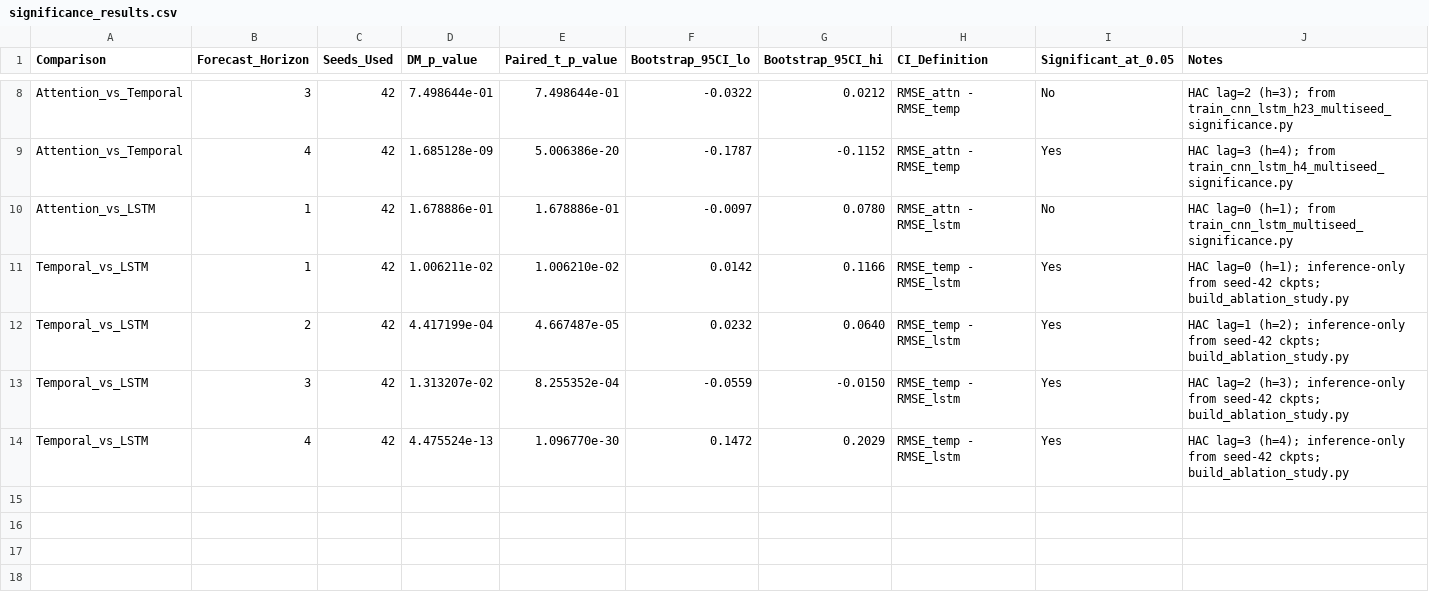
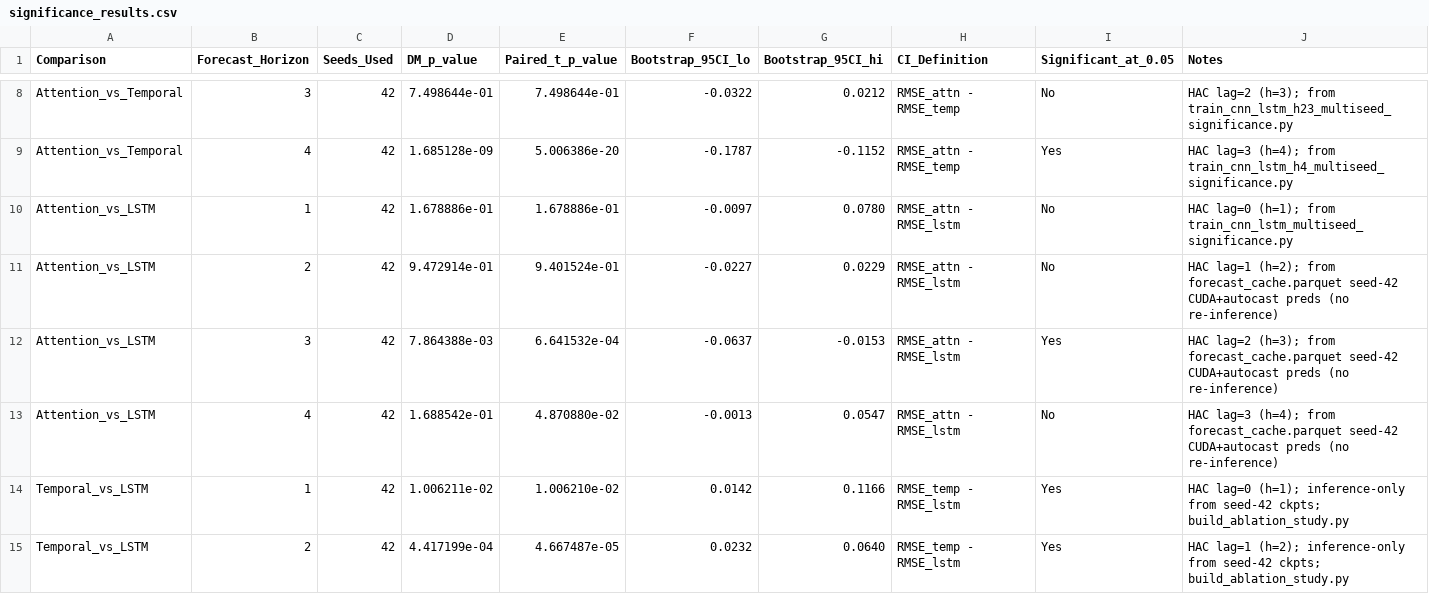
Before and after one commit to Rakshitha2736/Research-project, a CSV file: reports/tables/significance_results.csv, drawn as a sheet; only a part is shown, gaps mark what is left out; the shorter side is filled out with more unchanged rows.

```diff
--- a/reports/tables/significance_results.csv
+++ b/reports/tables/significance_results.csv
@@ -10,2 +10,5 @@ Attention_vs_Temporal,4,42,1.685128e-09,5.006386e-20,-0.1787,-0.1152,RMSE_attn -
 Attention_vs_LSTM,1,42,1.678886e-01,1.678886e-01,-0.0097,0.0780,RMSE_attn - RMSE_lstm,No,HAC lag=0 (h=1); from train_cnn_lstm_multiseed_significance.py
+Attention_vs_LSTM,2,42,9.472914e-01,9.401524e-01,-0.0227,0.0229,RMSE_attn - RMSE_lstm,No,HAC lag=1 (h=2); from forecast_cache.parquet seed-42 CUDA+autocast preds (no re-inference)
+Attention_vs_LSTM,3,42,7.864388e-03,6.641532e-04,-0.0637,-0.0153,RMSE_attn - RMSE_lstm,Yes,HAC lag=2 (h=3); from forecast_cache.parquet seed-42 CUDA+autocast preds (no re-inference)
+Attention_vs_LSTM,4,42,1.688542e-01,4.870880e-02,-0.0013,0.0547,RMSE_attn - RMSE_lstm,No,HAC lag=3 (h=4); from forecast_cache.parquet seed-42 CUDA+autocast preds (no re-inference)
 Temporal_vs_LSTM,1,42,1.006211e-02,1.006210e-02,0.0142,0.1166,RMSE_temp - RMSE_lstm,Yes,"HAC lag=0 (h=1); inference-only from seed-42 ckpts; build_ablation_study.py"
```
Also changed, not shown: reports/tables/ablation_study.csv, 1 other file.
